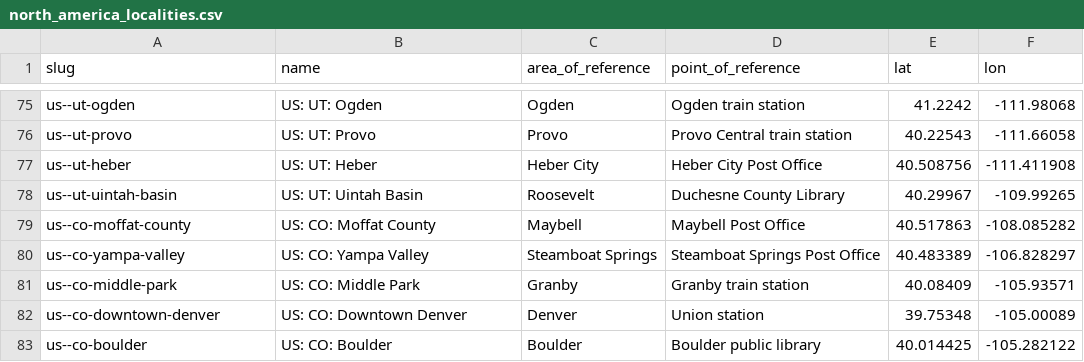
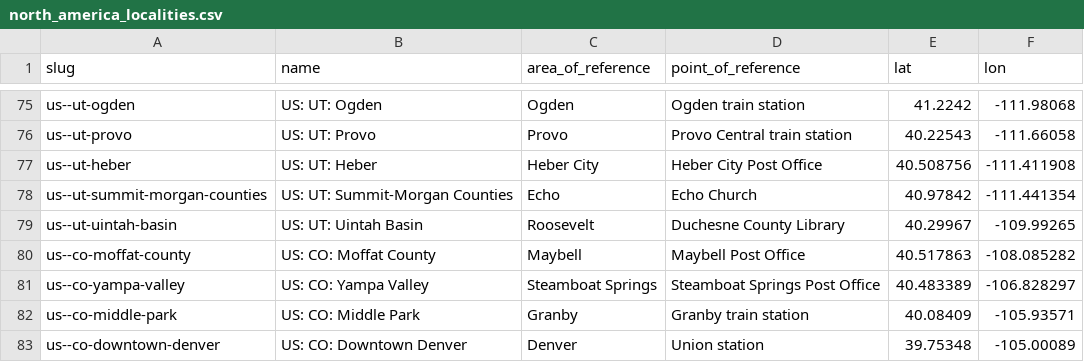
Before and after one commit to Jaza/world-locality-transit-graph, a CSV file: csv/north_america_localities.csv, drawn as a sheet; only a part is shown, gaps mark what is left out; the shorter side is filled out with more unchanged rows; the diff names each change by its address in the sheet, - before the commit and + after, or states it on an @@ line.

```diff
--- a/csv/north_america_localities.csv
+++ b/csv/north_america_localities.csv
+row 78: us--ut-summit-morgan-counties | US: UT: Summit-Morgan Counties | Echo | Echo Church | 40.97842 | -111.441354
```
Also changed, not shown: 1 other file.
